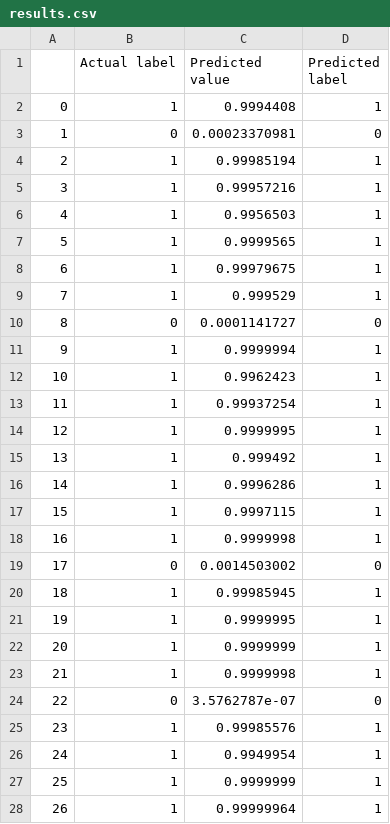
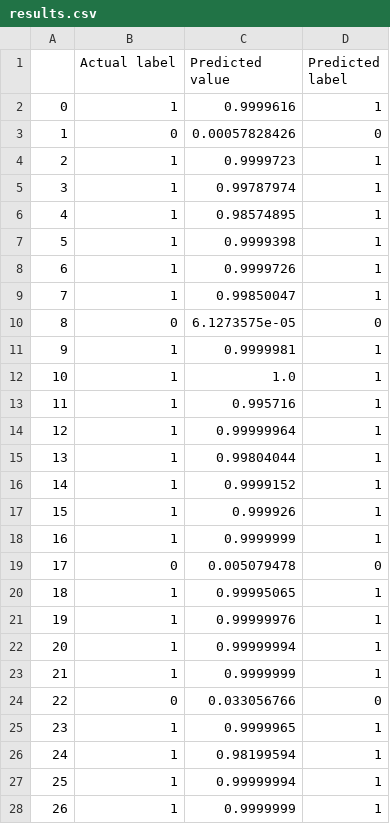
Before and after one commit to lamya01/Artificial-Intelligence-Project-2019, a CSV file: results.csv, drawn as a sheet; only a part is shown; the diff covers the shown part only.

```diff
--- a/results.csv
+++ b/results.csv
@@ -1,28 +1,28 @@
 ,Actual label,Predicted value,Predicted label
-0,1,0.9994408,1
-1,0,0.00023370981,0
-2,1,0.99985194,1
-3,1,0.99957216,1
-4,1,0.9956503,1
-5,1,0.9999565,1
-6,1,0.99979675,1
-7,1,0.999529,1
-8,0,0.0001141727,0
-9,1,0.9999994,1
-10,1,0.9962423,1
-11,1,0.99937254,1
-12,1,0.9999995,1
-13,1,0.999492,1
-14,1,0.9996286,1
-15,1,0.9997115,1
-16,1,0.9999998,1
-17,0,0.0014503002,0
-18,1,0.99985945,1
-19,1,0.9999995,1
-20,1,0.9999999,1
-21,1,0.9999998,1
-22,0,3.5762787e-07,0
-23,1,0.99985576,1
-24,1,0.9949954,1
-25,1,0.9999999,1
-26,1,0.99999964,1
+0,1,0.9999616,1
+1,0,0.00057828426,0
+2,1,0.9999723,1
+3,1,0.99787974,1
+4,1,0.98574895,1
+5,1,0.9999398,1
+6,1,0.9999726,1
+7,1,0.99850047,1
+8,0,6.1273575e-05,0
+9,1,0.9999981,1
+10,1,1.0,1
+11,1,0.995716,1
+12,1,0.99999964,1
+13,1,0.99804044,1
+14,1,0.9999152,1
+15,1,0.999926,1
+16,1,0.9999999,1
+17,0,0.005079478,0
+18,1,0.99995065,1
+19,1,0.99999976,1
+20,1,0.99999994,1
+21,1,0.9999999,1
+22,0,0.033056766,0
+23,1,0.9999965,1
+24,1,0.98199594,1
+25,1,0.99999994,1
+26,1,0.9999999,1
```
Also changed, not shown: 23 edited cells elsewhere in this file, 42 other files.
